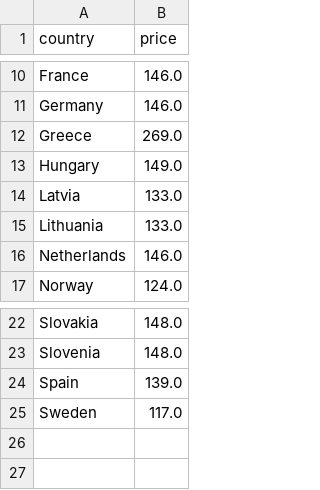
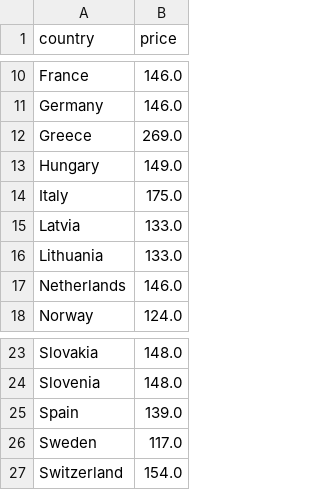
Before and after one commit to laurabejder/auto-update-graph-datawrapper, a CSV file: europaenergy.csv, drawn as a sheet; only a part is shown, gaps mark what is left out.

```diff
--- a/europaenergy.csv
+++ b/europaenergy.csv
@@ -13,2 +13,3 @@ country,price
  Hungary,149.0
+ Italy,175.0
  Latvia,133.0
@@ -25 +26,2 @@ country,price
  Sweden,117.0
+ Switzerland,154.0
```
